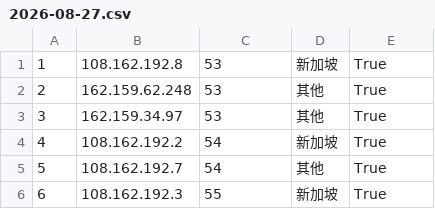
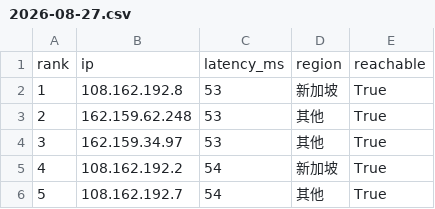
Before and after one commit to zxc125643/cf-ip-daily, a CSV file: results/2026-08-27.csv, drawn as a sheet; only a part is shown; the shorter side is filled out with more unchanged rows.

Commit message:
restore header

```diff
--- a/results/2026-08-27.csv
+++ b/results/2026-08-27.csv
@@ -1 +1,2 @@
+rank,ip,latency_ms,region,reachable
 1,108.162.192.8,53,新加坡,True
```
